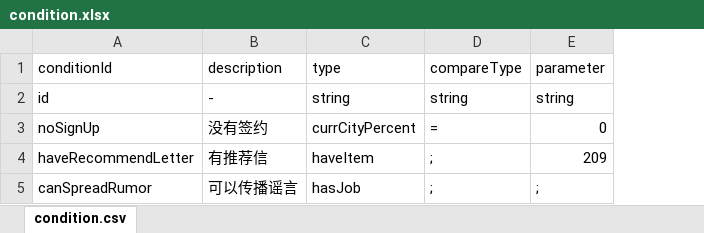
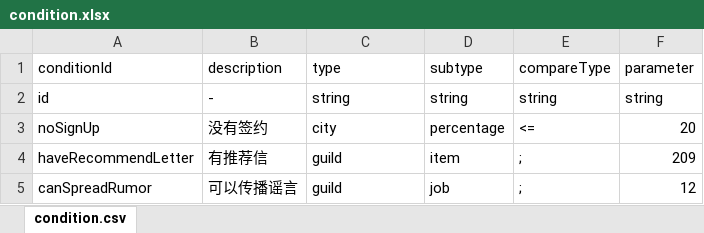
Before and after one commit to Flyraibow/SalingGame, an Excel workbook: DataSource/excel/condition.xlsx, sheet condition.csv, drawn as a sheet; values as stored, in another font and other column widths than the file's, no borders; addresses are those after the commit; the diff names each change by its address in the sheet, - before the commit and + after, or states it on an @@ line.

Commit message:
Add condition and more event 1

```diff
--- a/DataSource/excel/condition.xlsx (sheet condition.csv)
+++ b/DataSource/excel/condition.xlsx (sheet condition.csv)
+column D (subtype), rows 2-5: string | percentage | item | job
-C3 (type): currCityPercent
+C3 (type): city
-E3 (compareType): =
+E3 (compareType): <=
-F3 (parameter): 0
+F3 (parameter): 20
-C4 (type): haveItem
+C4 (type): guild
-C5 (type): hasJob
+C5 (type): guild
-F5 (parameter): ;
+F5 (parameter): 12
```
Also changed, not shown: DataSource/excel/eventAction.xlsx, 15 other files.
